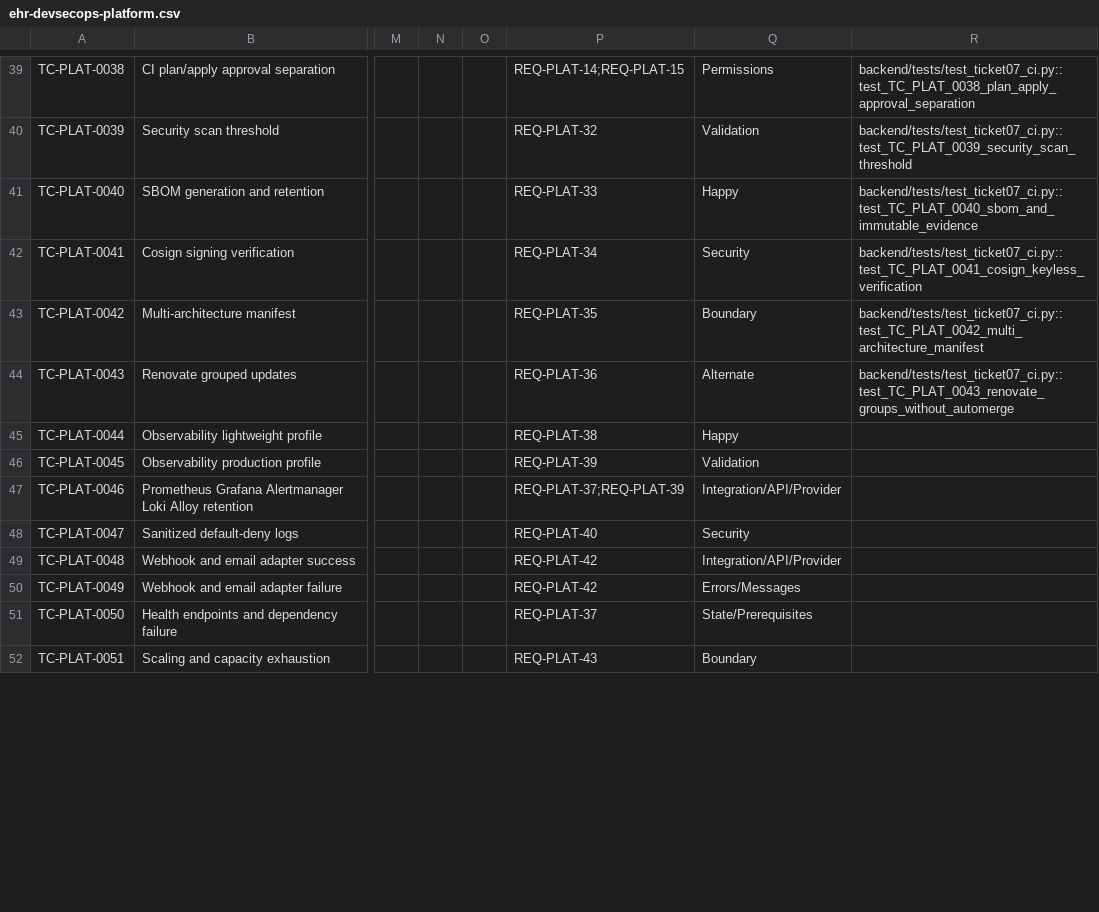
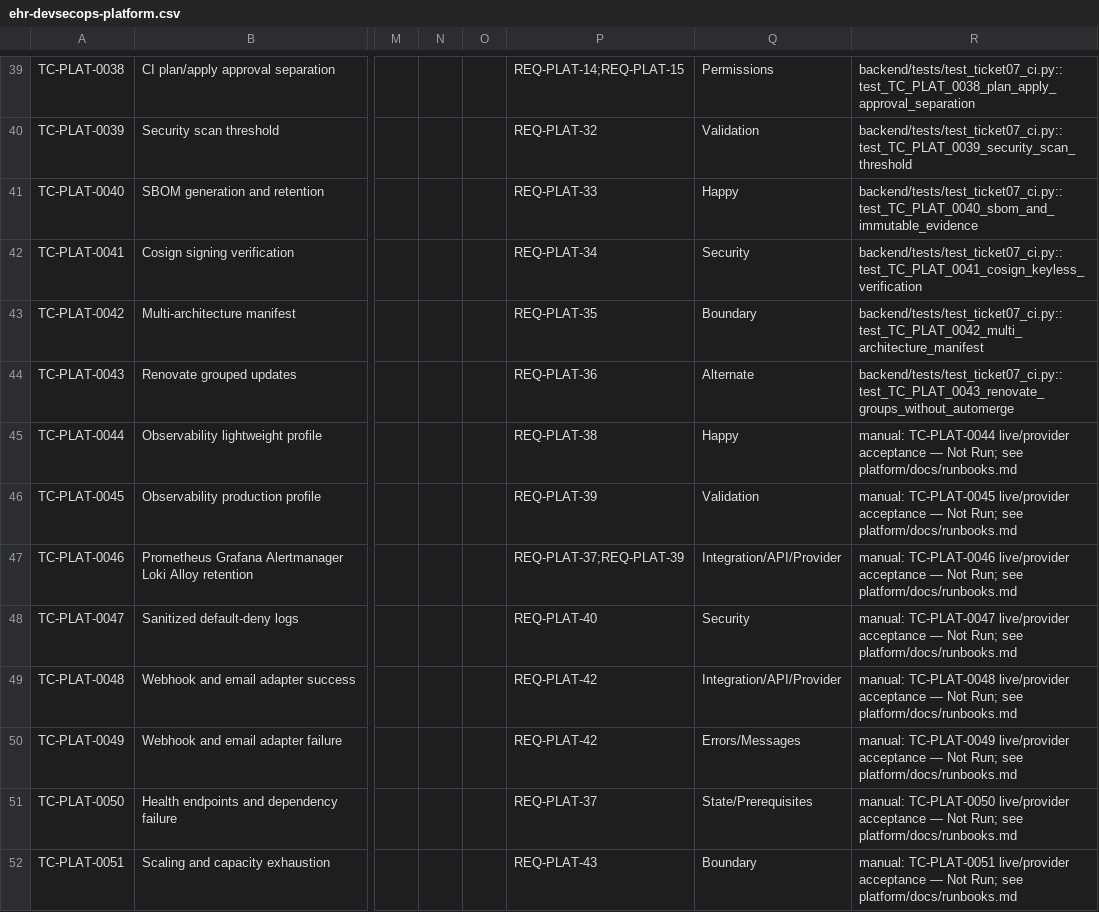
Before and after one commit to mauricechesteraguda/ehr, a CSV file: docs/test-cases/ehr-devsecops-platform.csv, drawn as a sheet; only a part is shown, gaps mark what is left out; the diff covers the shown part only; the diff names each change by its address in the sheet, - before the commit and + after, or states it on an @@ line.

Commit message:
feat: complete multi-cloud DevSecOps platform

```diff
--- a/docs/test-cases/ehr-devsecops-platform.csv
+++ b/docs/test-cases/ehr-devsecops-platform.csv
-R45: (empty)
+R45: manual: TC-PLAT-0044 live/provider acceptance — Not Run; see platform/docs/runbooks.md
-R46: (empty)
+R46: manual: TC-PLAT-0045 live/provider acceptance — Not Run; see platform/docs/runbooks.md
-R47: (empty)
+R47: manual: TC-PLAT-0046 live/provider acceptance — Not Run; see platform/docs/runbooks.md
-R48: (empty)
+R48: manual: TC-PLAT-0047 live/provider acceptance — Not Run; see platform/docs/runbooks.md
-R49: (empty)
+R49: manual: TC-PLAT-0048 live/provider acceptance — Not Run; see platform/docs/runbooks.md
-R50: (empty)
+R50: manual: TC-PLAT-0049 live/provider acceptance — Not Run; see platform/docs/runbooks.md
-R51: (empty)
+R51: manual: TC-PLAT-0050 live/provider acceptance — Not Run; see platform/docs/runbooks.md
-R52: (empty)
+R52: manual: TC-PLAT-0051 live/provider acceptance — Not Run; see platform/docs/runbooks.md
```
Also changed, not shown: 15 edited cells elsewhere in this file, 6 other files.
